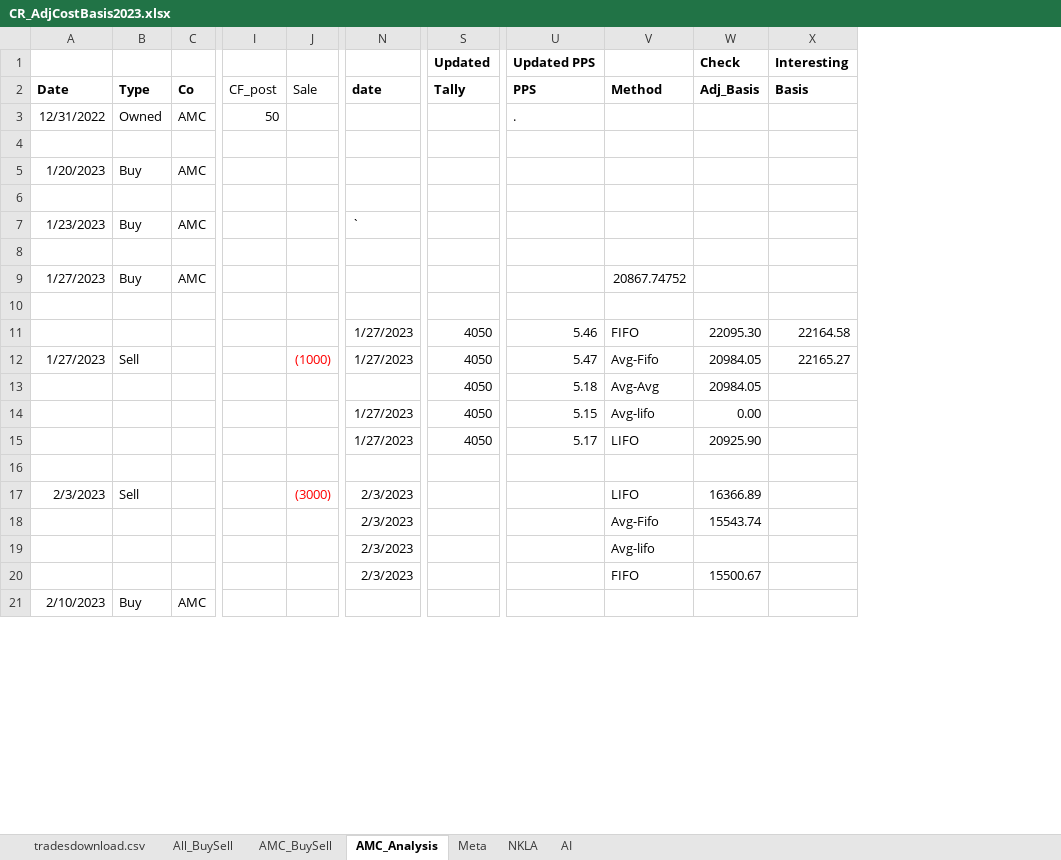
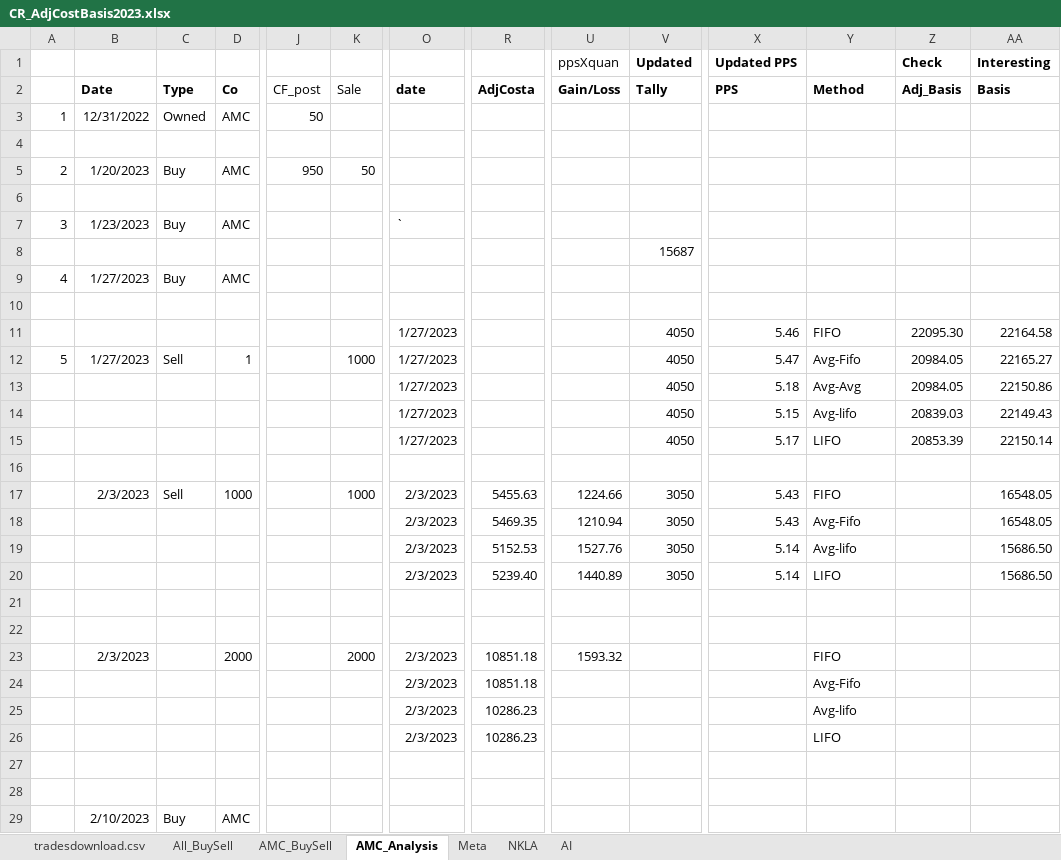
Before and after one commit to GrayCoHub/allocate_df, an Excel workbook: CR_AdjCostBasis2023.xlsx, sheet AMC_Analysis, drawn as a sheet; only a part is shown, gaps mark what is left out; values as stored, in another font and other column widths than the file's, no borders; addresses are those after the commit; rows hold the shown columns only; the diff covers the shown part only; the diff names each change by its address in the sheet, - before the commit and + after, or states it on an @@ line.

```diff
--- a/CR_AdjCostBasis2023.xlsx (sheet AMC_Analysis)
+++ b/CR_AdjCostBasis2023.xlsx (sheet AMC_Analysis)
+column A, rows 3-12: 1 |  | 2 |  | 3 |  | 4 |  |  | 5
+column R, row 2: AdjCosta
+column U (ppsXquan), row 2: Gain/Loss
-X3 (Updated PPS): .
+X3 (Updated PPS): (empty)
-J5: (empty)
+J5: 950
-K5: (empty)
+K5: 50
-V8 (Updated): (empty)
+V8 (Updated): 15687
-Y9: 20867.74752
+Y9: (empty)
-D12: (empty)
+D12: 1
-K12: (1000)
+K12: 1000
-K12 text colour: #FF0000
+K12 text colour: black
-O13: (empty)
+O13: 1/27/2023
-AA13 (Interesting): (empty)
+AA13 (Interesting): 22150.86
-Z14 (Check): 0.00
+Z14 (Check): 20839.03
-AA14 (Interesting): (empty)
+AA14 (Interesting): 22149.43
-Z15 (Check): 20925.90
+Z15 (Check): 20853.39
-AA15 (Interesting): (empty)
+AA15 (Interesting): 22150.14
+row 17:  | 2/3/2023 | Sell | 1000 |  | 1000 | 2/3/2023 | 5455.63 | 1224.66 | 3050 | 5.43 | FIFO |  | 16548.05
+row 18:  |  |  |  |  |  | 2/3/2023 | 5469.35 | 1210.94 | 3050 | 5.43 | Avg-Fifo |  | 16548.05
+row 19:  |  |  |  |  |  | 2/3/2023 | 5152.53 | 1527.76 | 3050 | 5.14 | Avg-lifo |  | 15686.50
+row 20:  |  |  |  |  |  | 2/3/2023 | 5239.40 | 1440.89 | 3050 | 5.14 | LIFO |  | 15686.50
-row 21: 2/3/2023 | Sell |  |  | (3000) | 2/3/2023 |  |  | LIFO | 16366.89
+row 21: (empty)
-row 22:  |  |  |  |  | 2/3/2023 |  |  | Avg-Fifo | 15543.74
+row 22: (empty)
+row 23:  | 2/3/2023 |  | 2000 |  | 2000 | 2/3/2023 | 10851.18 | 1593.32 |  |  | FIFO
+row 24:  |  |  |  |  |  | 2/3/2023 | 10851.18 |  |  |  | Avg-Fifo
+row 25:  |  |  |  |  |  | 2/3/2023 | 10286.23 |  |  |  | Avg-lifo
+row 26:  |  |  |  |  |  | 2/3/2023 | 10286.23 |  |  |  | LIFO
-row 27:  |  |  |  |  | 2/3/2023 |  |  | Avg-lifo
+row 27: (empty)
-row 28:  |  |  |  |  | 2/3/2023 |  |  | FIFO | 15500.67
+row 28: (empty)
```
Also changed, not shown: 8 added rows, 4 removed rows and 29 edited cells elsewhere in this sheet, sheet AMC_BuySell, sheet All_BuySell, formulas that keep their value, 2 other files.
